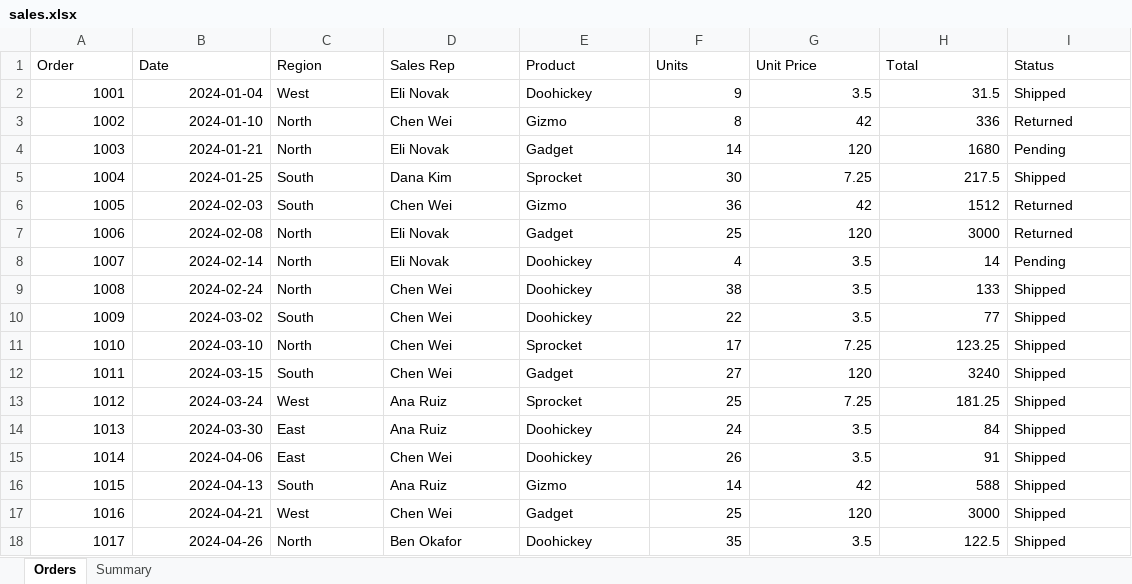
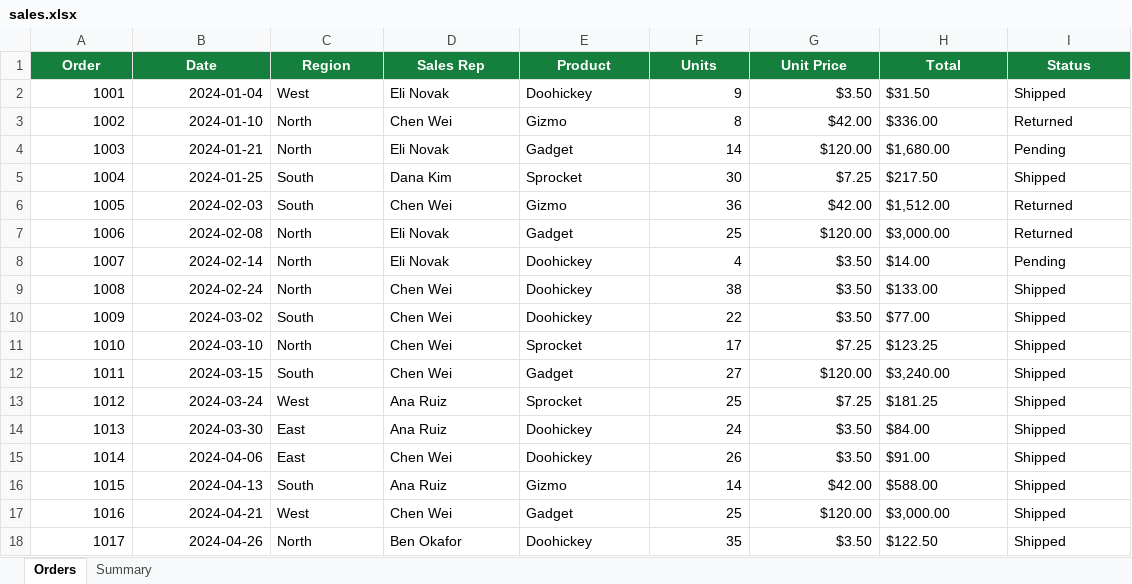
Before and after one commit to TheAbhishekIN/litesheet, an Excel workbook: samples/sales.xlsx, sheet Orders, drawn as a sheet; only a part is shown; values as stored, in another font and other column widths than the file's, no borders; the diff covers the shown part only; the diff names each change by its address in the sheet, - before the commit and + after, or states it on an @@ line.

Commit message:
Refresh screenshots, sample workbook and website (#17)
The sample workbook now has a styled, frozen header row, currency
columns, a bold totals row and a revenue chart on the Summary sheet. All
README screenshots are regenerated with the formatting toolbar, plus new
Charts and Formatting screenshots, and the website's showcase and
feature cards cover charts and styling.

```diff
--- a/samples/sales.xlsx (sheet Orders)
+++ b/samples/sales.xlsx (sheet Orders)
@@ A1:I1 fill: none → #15803D, bold: off → on, text colour: black → #FFFFFF, alignment: left → center @@
-G2 (Unit Price): 3.5
+G2 (Unit Price): $3.50
-H2 (Total): 31.5
+H2 (Total): $31.50
-G3 (Unit Price): 42
+G3 (Unit Price): $42.00
-H3 (Total): 336
+H3 (Total): $336.00
-G4 (Unit Price): 120
+G4 (Unit Price): $120.00
-H4 (Total): 1680
+H4 (Total): $1,680.00
-G5 (Unit Price): 7.25
+G5 (Unit Price): $7.25
-H5 (Total): 217.5
+H5 (Total): $217.50
-G6 (Unit Price): 42
+G6 (Unit Price): $42.00
-H6 (Total): 1512
+H6 (Total): $1,512.00
-G7 (Unit Price): 120
+G7 (Unit Price): $120.00
-H7 (Total): 3000
+H7 (Total): $3,000.00
-G8:G10 (Unit Price): 3.5
+G8:G10 (Unit Price): $3.50
-H8 (Total): 14
+H8 (Total): $14.00
-H9 (Total): 133
+H9 (Total): $133.00
-H10 (Total): 77
+H10 (Total): $77.00
-G11 (Unit Price): 7.25
+G11 (Unit Price): $7.25
-H11 (Total): 123.25
+H11 (Total): $123.25
-G12 (Unit Price): 120
+G12 (Unit Price): $120.00
-H12 (Total): 3240
+H12 (Total): $3,240.00
-G13 (Unit Price): 7.25
+G13 (Unit Price): $7.25
-H13 (Total): 181.25
+H13 (Total): $181.25
-G14:G15 (Unit Price): 3.5
+G14:G15 (Unit Price): $3.50
-H14 (Total): 84
+H14 (Total): $84.00
-H15 (Total): 91
+H15 (Total): $91.00
-G16 (Unit Price): 42
+G16 (Unit Price): $42.00
-H16 (Total): 588
+H16 (Total): $588.00
-G17 (Unit Price): 120
+G17 (Unit Price): $120.00
-H17 (Total): 3000
+H17 (Total): $3,000.00
-G18 (Unit Price): 3.5
+G18 (Unit Price): $3.50
-H18 (Total): 122.5
+H18 (Total): $122.50
```
Also changed, not shown: 62 edited cells elsewhere in this sheet, sheet Summary, charts or pictures, 15 other files.
